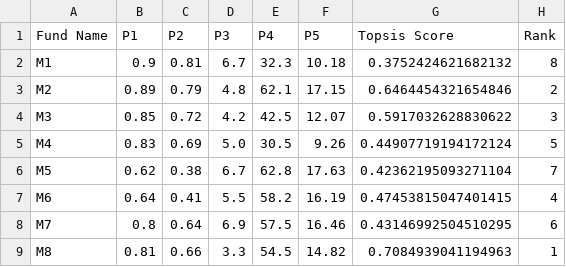
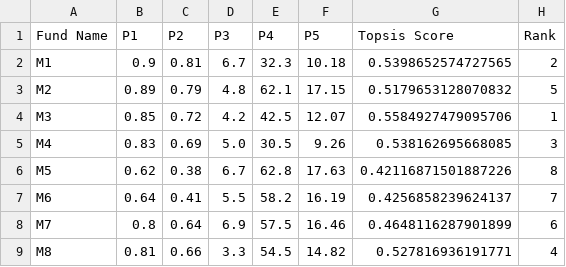
Before and after one commit to Git-Andy24/Predictive-Analytics, a CSV file: Assignments/Assignment_2_Topsis/102203042-result.csv, drawn as a sheet.

Commit message:
Assignment 2 Topsis with PyPI package

```diff
--- a/Assignments/Assignment_2_Topsis/102203042-result.csv
+++ b/Assignments/Assignment_2_Topsis/102203042-result.csv
@@ -1,9 +1,9 @@
 Fund Name,P1,P2,P3,P4,P5,Topsis Score,Rank
-M1,0.9,0.81,6.7,32.3,10.18,0.3752424621682132,8
-M2,0.89,0.79,4.8,62.1,17.15,0.6464454321654846,2
-M3,0.85,0.72,4.2,42.5,12.07,0.5917032628830622,3
-M4,0.83,0.69,5.0,30.5,9.26,0.44907719194172124,5
-M5,0.62,0.38,6.7,62.8,17.63,0.42362195093271104,7
-M6,0.64,0.41,5.5,58.2,16.19,0.47453815047401415,4
-M7,0.8,0.64,6.9,57.5,16.46,0.43146992504510295,6
-M8,0.81,0.66,3.3,54.5,14.82,0.7084939041194963,1
+M1,0.9,0.81,6.7,32.3,10.18,0.5398652574727565,2
+M2,0.89,0.79,4.8,62.1,17.15,0.5179653128070832,5
+M3,0.85,0.72,4.2,42.5,12.07,0.5584927479095706,1
+M4,0.83,0.69,5.0,30.5,9.26,0.538162695668085,3
+M5,0.62,0.38,6.7,62.8,17.63,0.42116871501887226,8
+M6,0.64,0.41,5.5,58.2,16.19,0.4256858239624137,7
+M7,0.8,0.64,6.9,57.5,16.46,0.4648116287901899,6
+M8,0.81,0.66,3.3,54.5,14.82,0.527816936191771,4
```
Also changed, not shown: 12 other files.
